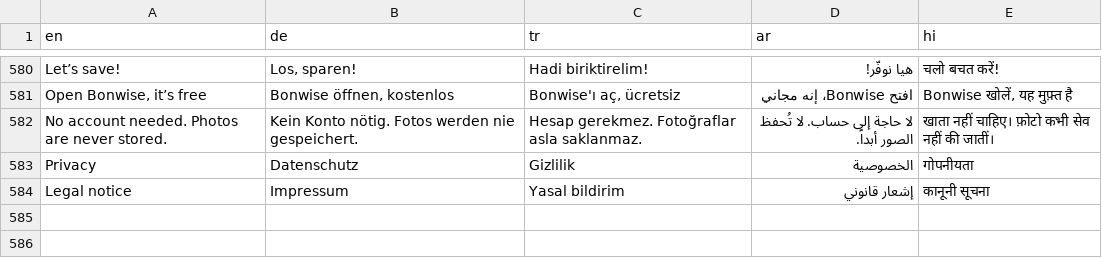
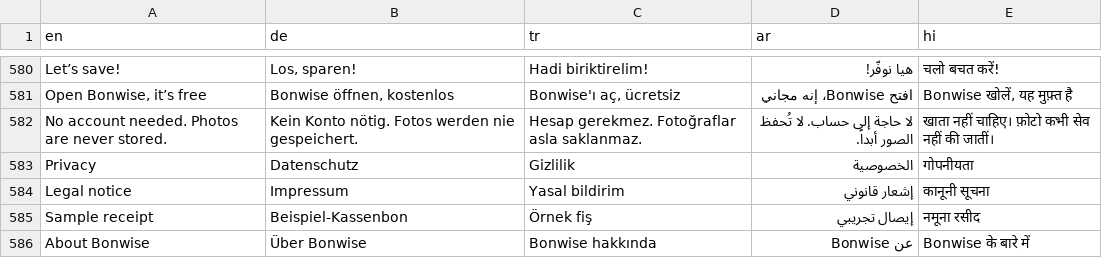
Before and after one commit to championai70-debug/bonwise, a TSV file: i18n/strings.tsv, drawn as a sheet; only a part is shown, gaps mark what is left out.

```diff
--- a/i18n/strings.tsv
+++ b/i18n/strings.tsv
@@ -584 +584,3 @@ Privacy	Datenschutz	Gizlilik	الخصوصية	गोपनीयता
 Legal notice	Impressum	Yasal bildirim	إشعار قانوني	कानूनी सूचना
+Sample receipt	Beispiel-Kassenbon	Örnek fiş	إيصال تجريبي	नमूना रसीद
+About Bonwise	Über Bonwise	Bonwise hakkında	عن Bonwise	Bonwise के बारे में
```
Also changed, not shown: 10 other files.
